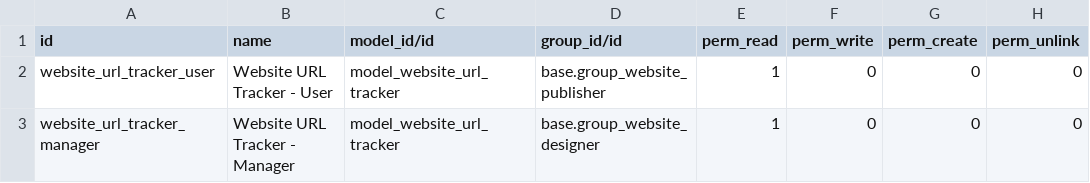
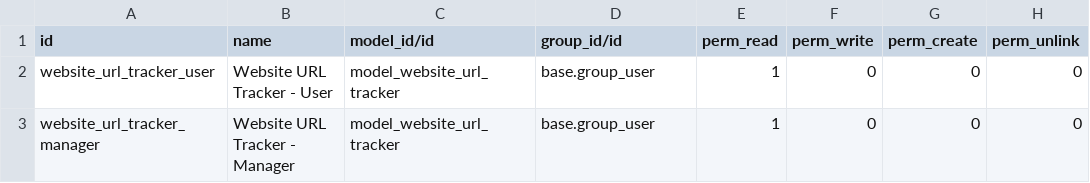
Before and after one commit to vertelab/odoo-website, a CSV file: website_url_tracker/security/ir.model.access.csv, drawn as a sheet.

Commit message:
website_url_tracker: BI report

```diff
--- a/website_url_tracker/security/ir.model.access.csv
+++ b/website_url_tracker/security/ir.model.access.csv
@@ -1,3 +1,3 @@
 id,name,model_id/id,group_id/id,perm_read,perm_write,perm_create,perm_unlink
-website_url_tracker_user,Website URL Tracker - User,model_website_url_tracker,base.group_website_publisher,1,0,0,0
-website_url_tracker_manager,Website URL Tracker - Manager,model_website_url_tracker,base.group_website_designer,1,0,0,0
+website_url_tracker_user,Website URL Tracker - User,model_website_url_tracker,base.group_user,1,0,0,0
+website_url_tracker_manager,Website URL Tracker - Manager,model_website_url_tracker,base.group_user,1,0,0,0
```
Also changed, not shown: 3 other files.
